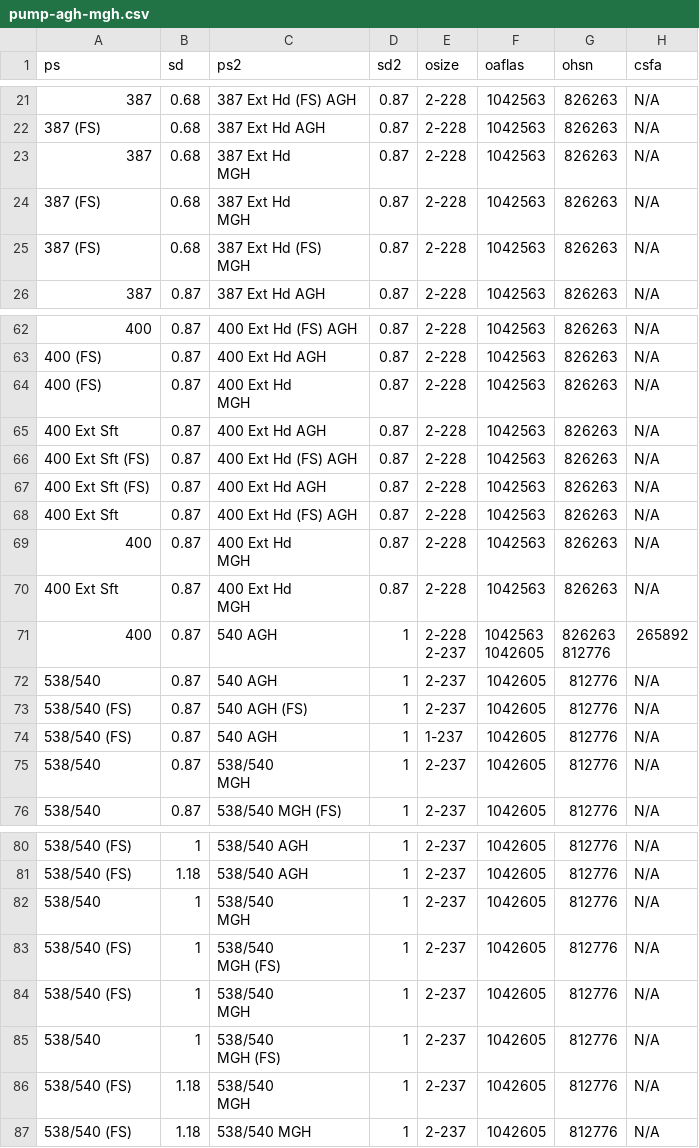
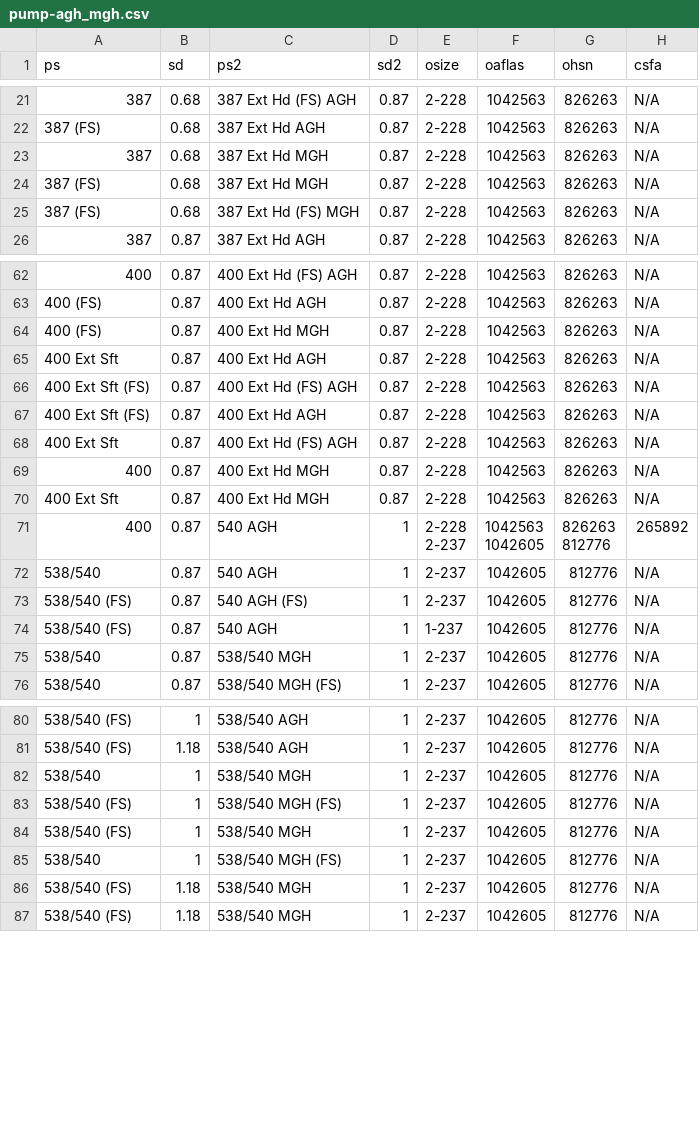
Before and after one commit to 3nd0y/couplings, a CSV file: data/pump-agh_mgh.csv (was data/pump-agh-mgh.csv), drawn as a sheet; only a part is shown, gaps mark what is left out; ↵ is a line break in a cell; the diff covers the shown part only; the diff names each change by its address in the sheet, - before the commit and + after, or states it on an @@ line.

```diff
--- a/data/pump-agh-mgh.csv
+++ b/data/pump-agh_mgh.csv
-C23:C24 (ps2): 387 Ext Hd ↵ MGH
+C23:C24 (ps2): 387 Ext Hd MGH
-C25 (ps2): 387 Ext Hd (FS) ↵ MGH
+C25 (ps2): 387 Ext Hd (FS) MGH
-C64 (ps2): 400 Ext Hd ↵ MGH
+C64 (ps2): 400 Ext Hd MGH
-C69:C70 (ps2): 400 Ext Hd ↵ MGH
+C69:C70 (ps2): 400 Ext Hd MGH
-C75 (ps2): 538/540 ↵ MGH
+C75 (ps2): 538/540 MGH
-C82 (ps2): 538/540 ↵ MGH
+C82 (ps2): 538/540 MGH
-C83 (ps2): 538/540 ↵ MGH (FS)
+C83 (ps2): 538/540 MGH (FS)
-C84 (ps2): 538/540 ↵ MGH
+C84 (ps2): 538/540 MGH
-C85 (ps2): 538/540 ↵ MGH (FS)
+C85 (ps2): 538/540 MGH (FS)
-C86 (ps2): 538/540 ↵ MGH
+C86 (ps2): 538/540 MGH
```
Also changed, not shown: 8 edited cells elsewhere in this file, data/pump-pump.csv, 18 other files.
